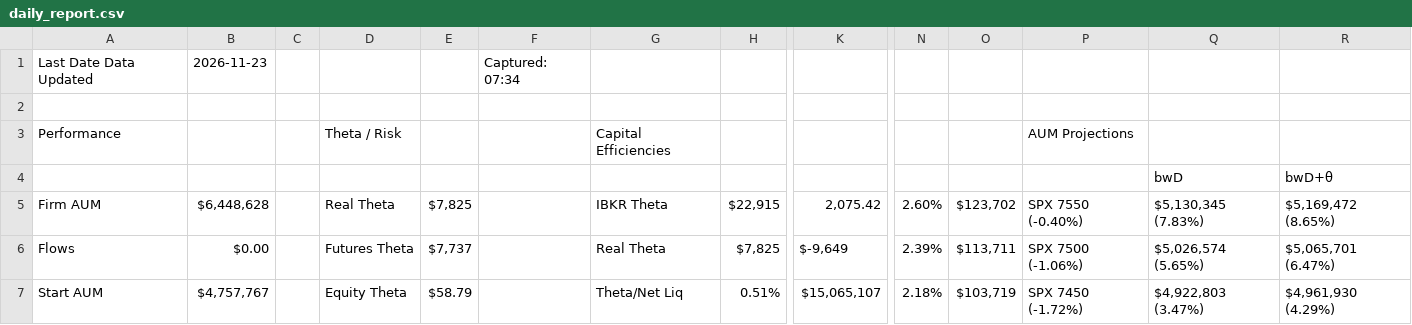
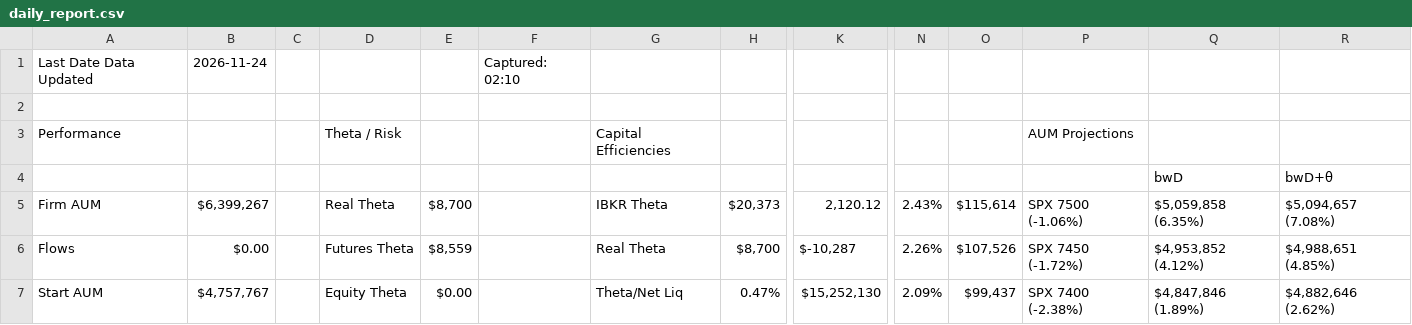
Before and after one commit to brettr2/sas-sheet-exports, a CSV file: daily_report.csv, drawn as a sheet; only a part is shown, gaps mark what is left out; the diff covers the shown part only; the diff names each change by its address in the sheet, - before the commit and + after, or states it on an @@ line.

Commit message:
csv-exports: update daily_report.csv

```diff
--- a/daily_report.csv
+++ b/daily_report.csv
-B1: 2026-11-23
+B1: 2026-11-24
-F1: Captured: 07:34
+F1: Captured: 02:10
-B5: $6,448,628
+B5: $6,399,267
-E5: $7,825
+E5: $8,700
-H5: $22,915
+H5: $20,373
-K5: 2,075.42
+K5: 2,120.12
-N5: 2.60%
+N5: 2.43%
-O5: $123,702
+O5: $115,614
-P5: SPX 7550 (-0.40%)
+P5: SPX 7500 (-1.06%)
-Q5: $5,130,345 (7.83%)
+Q5: $5,059,858 (6.35%)
-R5: $5,169,472 (8.65%)
+R5: $5,094,657 (7.08%)
-E6: $7,737
+E6: $8,559
-H6: $7,825
+H6: $8,700
-K6: $-9,649
+K6: $-10,287
-N6: 2.39%
+N6: 2.26%
-O6: $113,711
+O6: $107,526
-P6: SPX 7500 (-1.06%)
+P6: SPX 7450 (-1.72%)
-Q6: $5,026,574 (5.65%)
+Q6: $4,953,852 (4.12%)
-R6: $5,065,701 (6.47%)
+R6: $4,988,651 (4.85%)
-E7: $58.79
+E7: $0.00
-H7: 0.51%
+H7: 0.47%
-K7: $15,065,107
+K7: $15,252,130
-N7: 2.18%
+N7: 2.09%
-O7: $103,719
+O7: $99,437
-P7: SPX 7450 (-1.72%)
+P7: SPX 7400 (-2.38%)
-Q7: $4,922,803 (3.47%)
+Q7: $4,847,846 (1.89%)
-R7: $4,961,930 (4.29%)
+R7: $4,882,646 (2.62%)
```
Also changed, not shown: 1 added row, 1 removed row and 108 edited cells elsewhere in this file.
